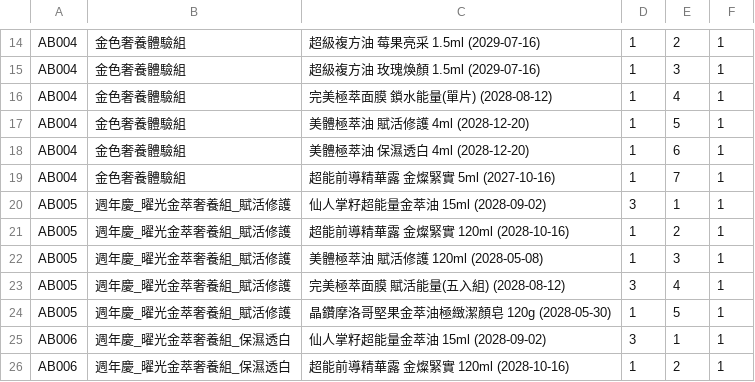
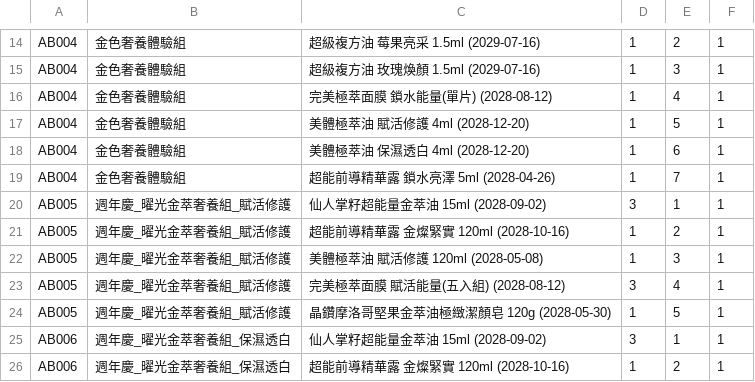
Before and after one commit to ceo-peng/pm-tools, a CSV file: data/bundle_items.csv, drawn as a sheet; only a part is shown, gaps mark what is left out.

Commit message:
Update bundle_items.csv

```diff
--- a/data/bundle_items.csv
+++ b/data/bundle_items.csv
@@ -18,3 +18,3 @@ AB004, 金色奢養體驗組,美體極萃油 賦活修護 4ml (2028-12-20),1, 5,
 AB004, 金色奢養體驗組,美體極萃油 保濕透白 4ml (2028-12-20),1,6,1
-AB004, 金色奢養體驗組,超能前導精華露 金燦緊實 5ml (2027-10-16),1,7,1
+AB004, 金色奢養體驗組,超能前導精華露 鎖水亮澤 5ml (2028-04-26),1,7,1
 AB005,週年慶_曜光金萃奢養組_賦活修護,仙人掌籽超能量金萃油 15ml (2028-09-02),3,1,1
```
